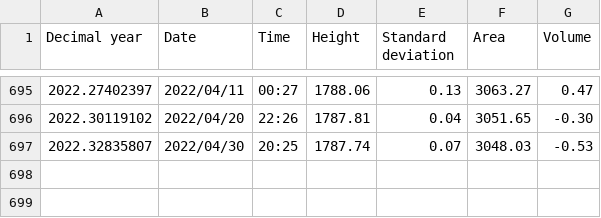
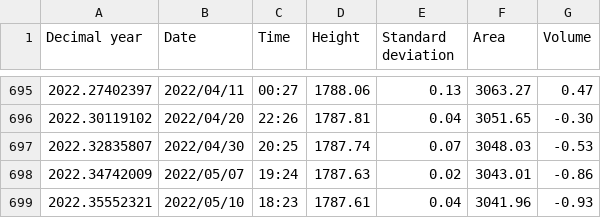
Before and after one commit to hosamn/NFC, a CSV file: data/hydroprd_L_tana.csv, drawn as a sheet; only a part is shown, gaps mark what is left out.

```diff
--- a/data/hydroprd_L_tana.csv
+++ b/data/hydroprd_L_tana.csv
@@ -697 +697,3 @@ Decimal year,Date,Time,Height,Standard deviation,Area,Volume
 2022.32835807,2022/04/30,20:25,1787.74,0.07,3048.03,-0.53
+2022.34742009,2022/05/07,19:24,1787.63,0.02,3043.01,-0.86
+2022.35552321,2022/05/10,18:23,1787.61,0.04,3041.96,-0.93
```
Also changed, not shown: data/110_water_level_altimetry.csv, data/hydroprd_L_victoria.csv, 21 other files.
